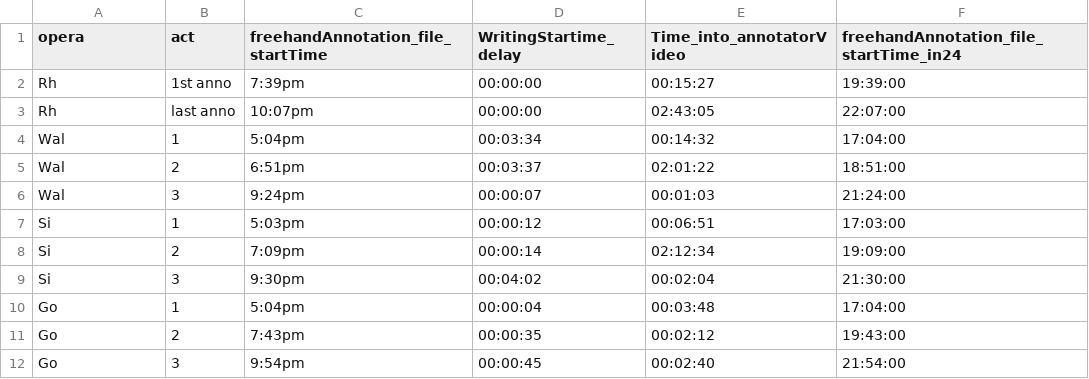
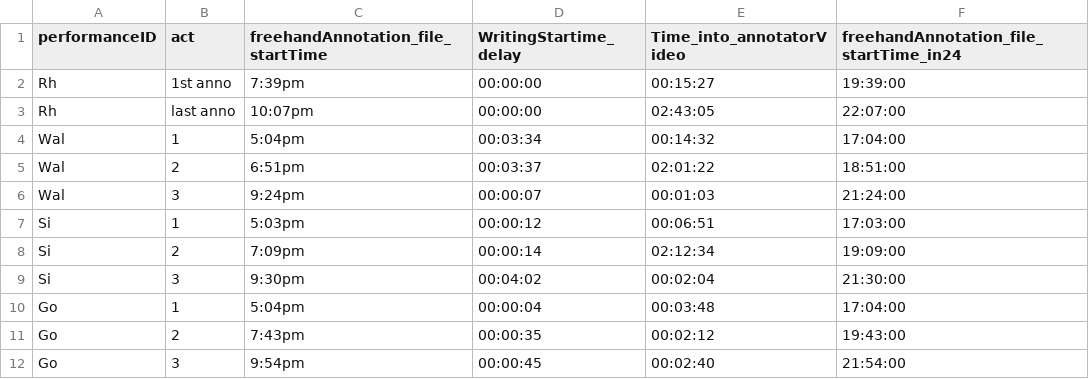
Before and after one commit to musicog/metamusak, a CSV file: pencastToVideo_offsets.csv, drawn as a sheet; the diff names each change by its address in the sheet, - before the commit and + after, or states it on an @@ line.

Commit message:
Changed offsets = calculateTimelineOffsets

```diff
--- a/pencastToVideo_offsets.csv
+++ b/pencastToVideo_offsets.csv
-A1: opera
+A1: performanceID
```
Also changed, not shown: 3 other files.
